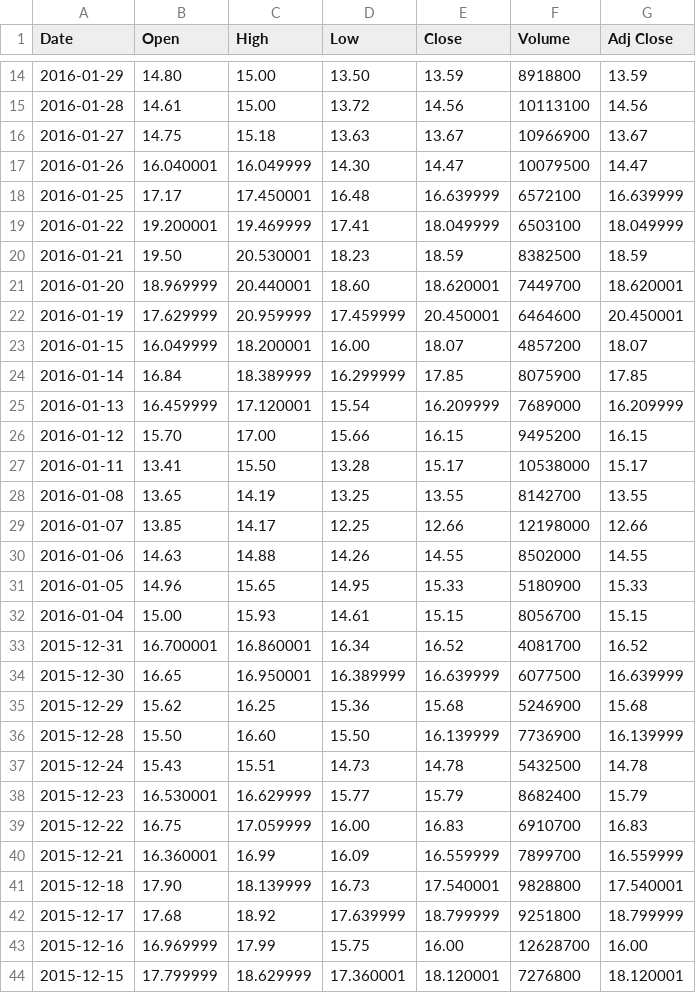
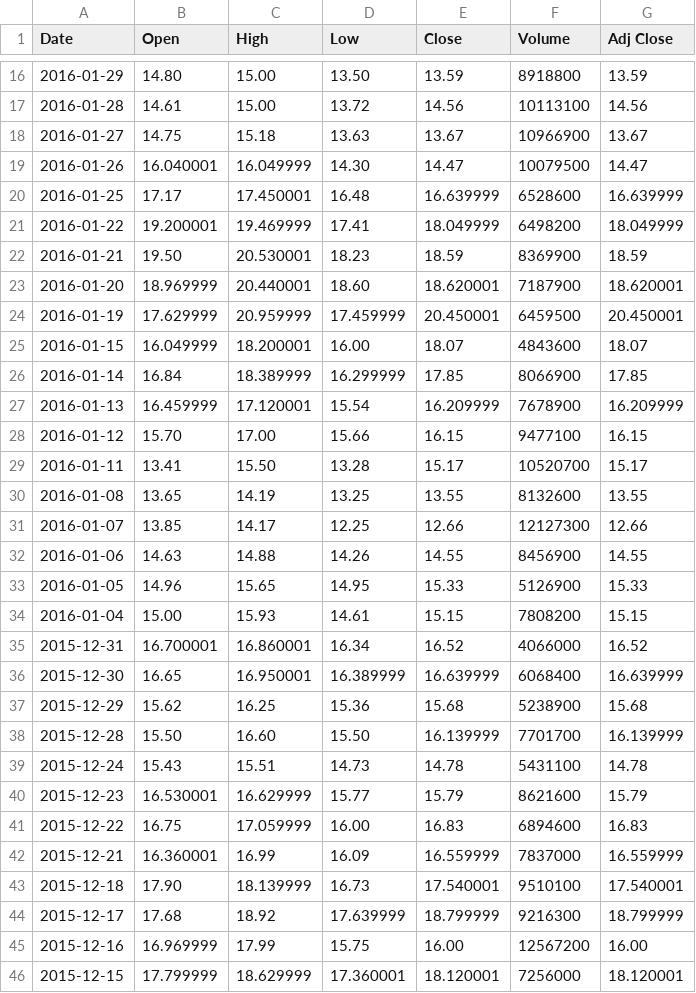
Before and after one commit to hoover456/investicator, a CSV file: data/DUST.csv, drawn as a sheet; only a part is shown, gaps mark what is left out; the diff covers the shown part only.

```diff
--- a/data/DUST.csv
+++ b/data/DUST.csv
@@ -17,28 +19,28 @@ Date,Open,High,Low,Close,Volume,Adj Close
 2016-01-26,16.040001,16.049999,14.30,14.47,10079500,14.47
-2016-01-25,17.17,17.450001,16.48,16.639999,6572100,16.639999
-2016-01-22,19.200001,19.469999,17.41,18.049999,6503100,18.049999
-2016-01-21,19.50,20.530001,18.23,18.59,8382500,18.59
-2016-01-20,18.969999,20.440001,18.60,18.620001,7449700,18.620001
-2016-01-19,17.629999,20.959999,17.459999,20.450001,6464600,20.450001
-2016-01-15,16.049999,18.200001,16.00,18.07,4857200,18.07
-2016-01-14,16.84,18.389999,16.299999,17.85,8075900,17.85
-2016-01-13,16.459999,17.120001,15.54,16.209999,7689000,16.209999
-2016-01-12,15.70,17.00,15.66,16.15,9495200,16.15
-2016-01-11,13.41,15.50,13.28,15.17,10538000,15.17
-2016-01-08,13.65,14.19,13.25,13.55,8142700,13.55
-2016-01-07,13.85,14.17,12.25,12.66,12198000,12.66
-2016-01-06,14.63,14.88,14.26,14.55,8502000,14.55
-2016-01-05,14.96,15.65,14.95,15.33,5180900,15.33
-2016-01-04,15.00,15.93,14.61,15.15,8056700,15.15
-2015-12-31,16.700001,16.860001,16.34,16.52,4081700,16.52
-2015-12-30,16.65,16.950001,16.389999,16.639999,6077500,16.639999
-2015-12-29,15.62,16.25,15.36,15.68,5246900,15.68
-2015-12-28,15.50,16.60,15.50,16.139999,7736900,16.139999
-2015-12-24,15.43,15.51,14.73,14.78,5432500,14.78
-2015-12-23,16.530001,16.629999,15.77,15.79,8682400,15.79
-2015-12-22,16.75,17.059999,16.00,16.83,6910700,16.83
-2015-12-21,16.360001,16.99,16.09,16.559999,7899700,16.559999
-2015-12-18,17.90,18.139999,16.73,17.540001,9828800,17.540001
-2015-12-17,17.68,18.92,17.639999,18.799999,9251800,18.799999
-2015-12-16,16.969999,17.99,15.75,16.00,12628700,16.00
-2015-12-15,17.799999,18.629999,17.360001,18.120001,7276800,18.120001
+2016-01-25,17.17,17.450001,16.48,16.639999,6528600,16.639999
+2016-01-22,19.200001,19.469999,17.41,18.049999,6498200,18.049999
+2016-01-21,19.50,20.530001,18.23,18.59,8369900,18.59
+2016-01-20,18.969999,20.440001,18.60,18.620001,7187900,18.620001
+2016-01-19,17.629999,20.959999,17.459999,20.450001,6459500,20.450001
+2016-01-15,16.049999,18.200001,16.00,18.07,4843600,18.07
+2016-01-14,16.84,18.389999,16.299999,17.85,8066900,17.85
+2016-01-13,16.459999,17.120001,15.54,16.209999,7678900,16.209999
+2016-01-12,15.70,17.00,15.66,16.15,9477100,16.15
+2016-01-11,13.41,15.50,13.28,15.17,10520700,15.17
+2016-01-08,13.65,14.19,13.25,13.55,8132600,13.55
+2016-01-07,13.85,14.17,12.25,12.66,12127300,12.66
+2016-01-06,14.63,14.88,14.26,14.55,8456900,14.55
+2016-01-05,14.96,15.65,14.95,15.33,5126900,15.33
+2016-01-04,15.00,15.93,14.61,15.15,7808200,15.15
+2015-12-31,16.700001,16.860001,16.34,16.52,4066000,16.52
+2015-12-30,16.65,16.950001,16.389999,16.639999,6068400,16.639999
+2015-12-29,15.62,16.25,15.36,15.68,5238900,15.68
+2015-12-28,15.50,16.60,15.50,16.139999,7701700,16.139999
+2015-12-24,15.43,15.51,14.73,14.78,5431100,14.78
+2015-12-23,16.530001,16.629999,15.77,15.79,8621600,15.79
+2015-12-22,16.75,17.059999,16.00,16.83,6894600,16.83
+2015-12-21,16.360001,16.99,16.09,16.559999,7837000,16.559999
+2015-12-18,17.90,18.139999,16.73,17.540001,9510100,17.540001
+2015-12-17,17.68,18.92,17.639999,18.799999,9216300,18.799999
+2015-12-16,16.969999,17.99,15.75,16.00,12567200,16.00
+2015-12-15,17.799999,18.629999,17.360001,18.120001,7256000,18.120001
```
Also changed, not shown: 2 added rows and 12 edited cells elsewhere in this file, data/NUGT.csv, 2 other files.
